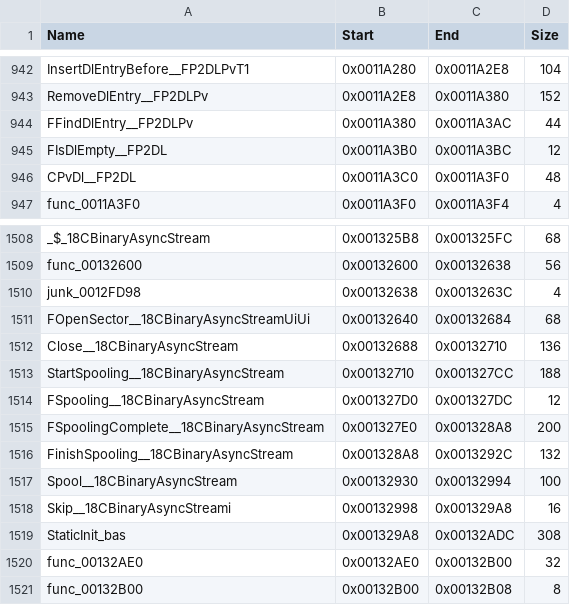
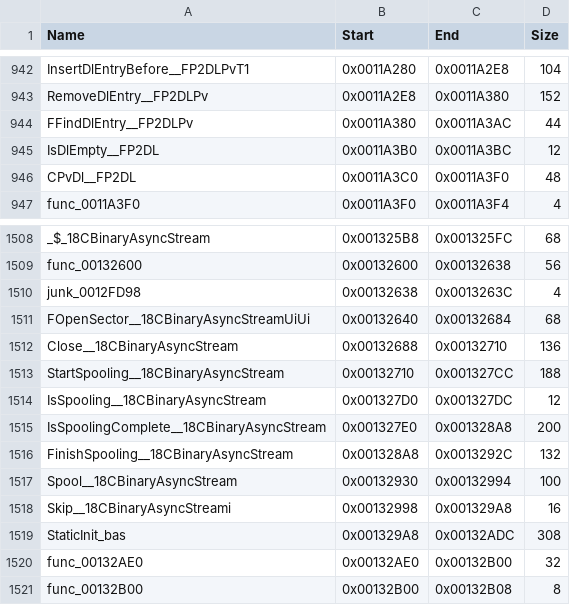
Before and after one commit to brc7/sly2-decomp, a CSV file: config/functions.csv, drawn as a sheet; only a part is shown, gaps mark what is left out.

```diff
--- a/config/functions.csv
+++ b/config/functions.csv
@@ -944,3 +944,3 @@ RemoveDlEntry__FP2DLPv,0x0011A2E8,0x0011A380,152
 FFindDlEntry__FP2DLPv,0x0011A380,0x0011A3AC,44
-FIsDlEmpty__FP2DL,0x0011A3B0,0x0011A3BC,12
+IsDlEmpty__FP2DL,0x0011A3B0,0x0011A3BC,12
 CPvDl__FP2DL,0x0011A3C0,0x0011A3F0,48
@@ -1513,4 +1513,4 @@ Close__18CBinaryAsyncStream,0x00132688,0x00132710,136
 StartSpooling__18CBinaryAsyncStream,0x00132710,0x001327CC,188
-FSpooling__18CBinaryAsyncStream,0x001327D0,0x001327DC,12
-FSpoolingComplete__18CBinaryAsyncStream,0x001327E0,0x001328A8,200
+IsSpooling__18CBinaryAsyncStream,0x001327D0,0x001327DC,12
+IsSpoolingComplete__18CBinaryAsyncStream,0x001327E0,0x001328A8,200
 FinishSpooling__18CBinaryAsyncStream,0x001328A8,0x0013292C,132
```
Also changed, not shown: config/matched.csv, tools/layout/units.csv, 12 other files.
